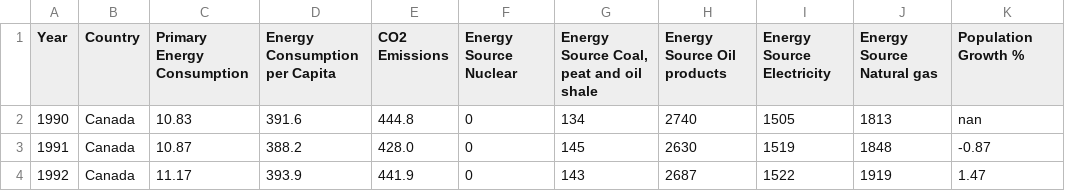
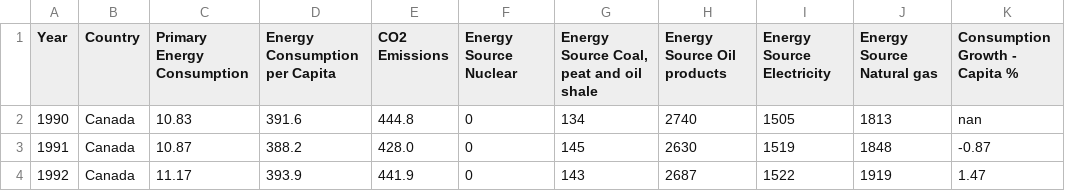
Before and after one commit to maddiebowman/Global_Climate_Change_Trends, a CSV file: output/final_data_with_population_growth.csv, drawn as a sheet; only a part is shown.

```diff
--- a/output/final_data_with_population_growth.csv
+++ b/output/final_data_with_population_growth.csv
@@ -1,2 +1,2 @@
-Year,Country,Primary Energy Consumption,Energy Consumption per Capita,CO2 Emissions,Energy Source Nuclear,"Energy Source Coal, peat and oil shale",Energy Source Oil products,Energy Source Electricity,Energy Source Natural gas,Population Growth %
+Year,Country,Primary Energy Consumption,Energy Consumption per Capita,CO2 Emissions,Energy Source Nuclear,"Energy Source Coal, peat and oil shale",Energy Source Oil products,Energy Source Electricity,Energy Source Natural gas,Consumption Growth - Capita %
 1990,Canada,10.83,391.6,444.8,0,134,2740,1505,1813,nan
```
Also changed, not shown: 4 other files.
